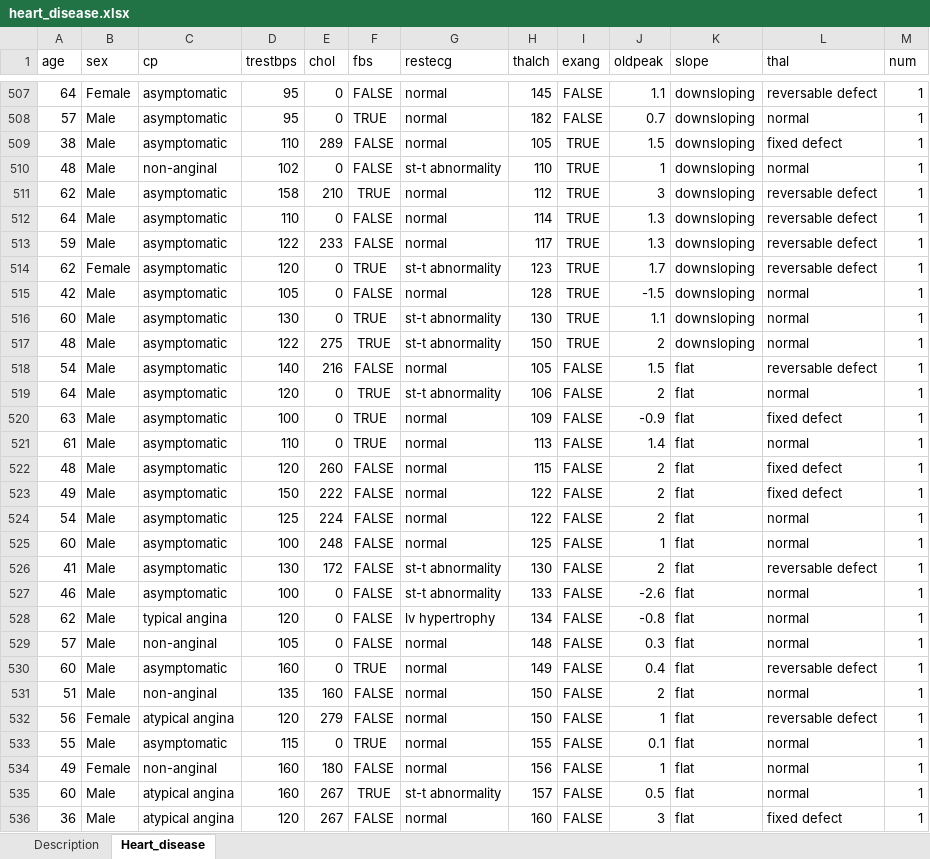
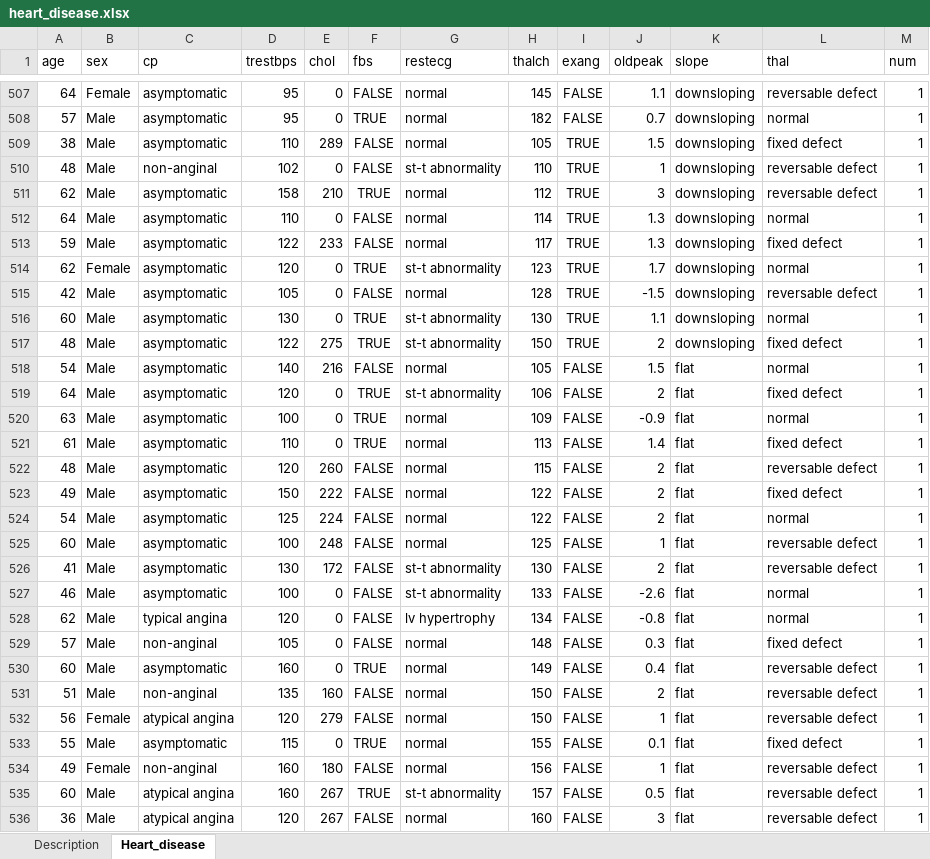
Before and after one commit to dhivyadharani86/Data-Science-Assignments, an Excel workbook: Assignments/Decision Tree/heart_disease.xlsx, sheet Heart_disease, drawn as a sheet; only a part is shown, gaps mark what is left out; values as stored, in another font and other column widths than the file's, no borders; the diff covers the shown part only; the diff names each change by its address in the sheet, - before the commit and + after, or states it on an @@ line.

```diff
--- a/Assignments/Decision Tree/heart_disease.xlsx (sheet Heart_disease)
+++ b/Assignments/Decision Tree/heart_disease.xlsx (sheet Heart_disease)
-L510 (thal): normal
+L510 (thal): reversable defect
-L512 (thal): reversable defect
+L512 (thal): normal
-L513 (thal): reversable defect
+L513 (thal): fixed defect
-L514 (thal): reversable defect
+L514 (thal): normal
-L515 (thal): normal
+L515 (thal): reversable defect
-L517 (thal): normal
+L517 (thal): fixed defect
-L518 (thal): reversable defect
+L518 (thal): normal
-L519 (thal): normal
+L519 (thal): fixed defect
-L520 (thal): fixed defect
+L520 (thal): normal
-L521 (thal): normal
+L521 (thal): fixed defect
-L522 (thal): fixed defect
+L522 (thal): reversable defect
-L525 (thal): normal
+L525 (thal): reversable defect
-L529 (thal): normal
+L529 (thal): fixed defect
-L531 (thal): normal
+L531 (thal): reversable defect
-L533 (thal): normal
+L533 (thal): fixed defect
-L534:L535 (thal): normal
+L534:L535 (thal): reversable defect
-L536 (thal): fixed defect
+L536 (thal): reversable defect
```
Also changed, not shown: 319 edited cells and cell formats elsewhere in this sheet, 1 other file.
